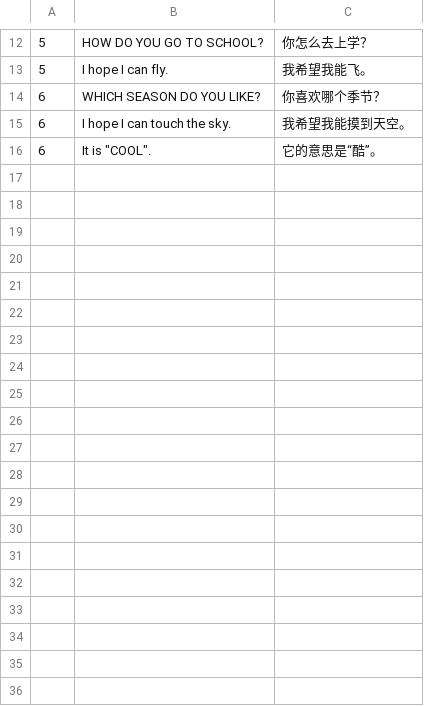
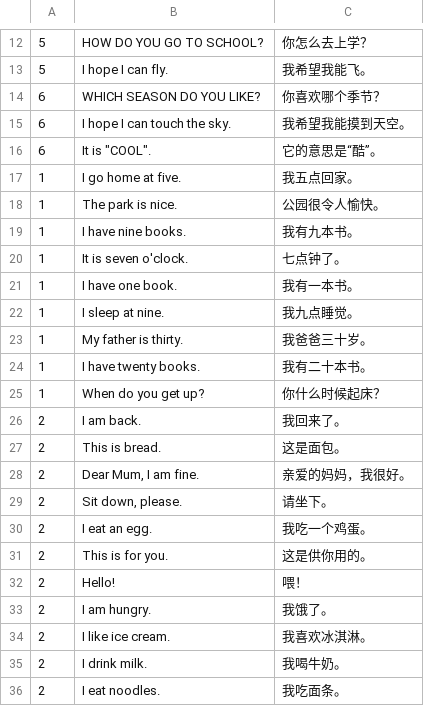
Before and after one commit to huangmoling/spellpal, a TSV file: scripts/data/_src/tb2027/bj-2b.sent.src.tsv, drawn as a sheet; only a part is shown, gaps mark what is left out; the diff covers the shown part only.

```diff
--- a/scripts/data/_src/tb2027/bj-2b.sent.src.tsv
+++ b/scripts/data/_src/tb2027/bj-2b.sent.src.tsv
@@ -16 +16,21 @@
 6	It is "COOL".	它的意思是“酷”。
+1	I go home at five.	我五点回家。
+1	The park is nice.	公园很令人愉快。
+1	I have nine books.	我有九本书。
+1	It is seven o'clock.	七点钟了。
+1	I have one book.	我有一本书。
+1	I sleep at nine.	我九点睡觉。
+1	My father is thirty.	我爸爸三十岁。
+1	I have twenty books.	我有二十本书。
+1	When do you get up?	你什么时候起床？
+2	I am back.	我回来了。
+2	This is bread.	这是面包。
+2	Dear Mum, I am fine.	亲爱的妈妈，我很好。
+2	Sit down, please.	请坐下。
+2	I eat an egg.	我吃一个鸡蛋。
+2	This is for you.	这是供你用的。
+2	Hello!	喂！
+2	I am hungry.	我饿了。
+2	I like ice cream.	我喜欢冰淇淋。
+2	I drink milk.	我喝牛奶。
+2	I eat noodles.	我吃面条。
```
Also changed, not shown: 39 added rows elsewhere in this file, scripts/data/_src/tb2027/bj-3b.sent.src.tsv, scripts/data/sentences-bj-2b.tsv, 30 other files.
